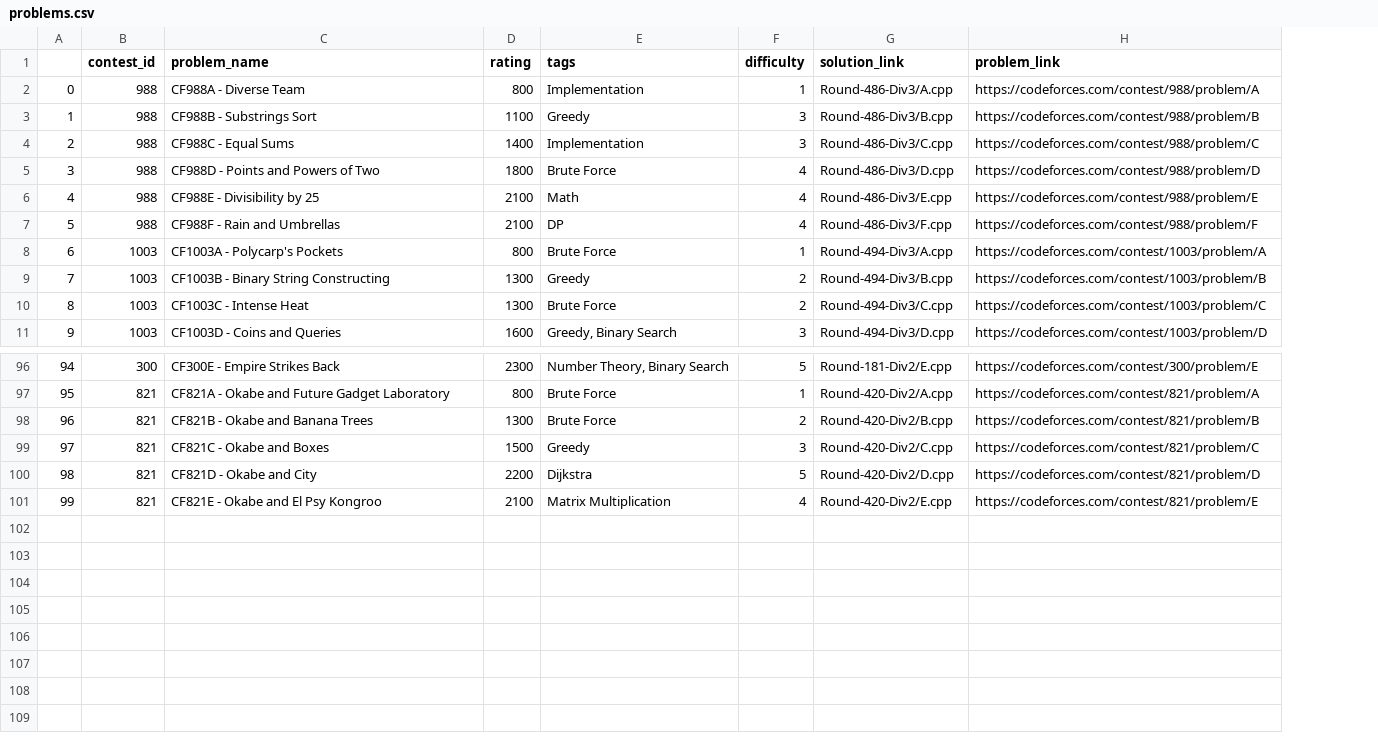
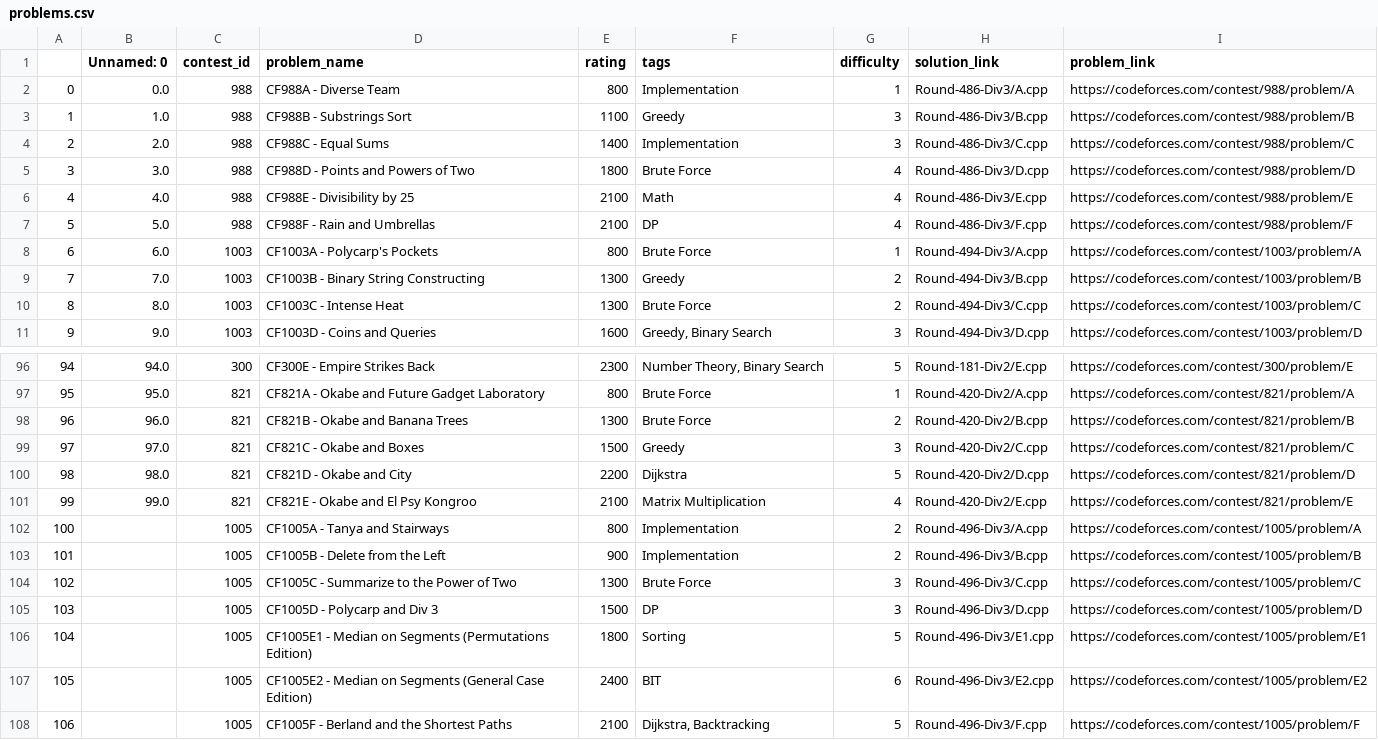
Before and after one commit to TISparta/online-judge-solutions, a CSV file: Codeforces/util/problems.csv, drawn as a sheet; only a part is shown, gaps mark what is left out; the diff names each change by its address in the sheet, - before the commit and + after, or states it on an @@ line.

Commit message:
CF Round 496 Div3

```diff
--- a/Codeforces/util/problems.csv
+++ b/Codeforces/util/problems.csv
+column B (Unnamed: 0), rows 2-11: 0.0 | 1.0 | 2.0 | 3.0 | 4.0 | 5.0 | 6.0 | 7.0 | 8.0 | 9.0; rows 96-101: 94.0 | 95.0 | 96.0 | 97.0 | 98.0 | 99.0
+row 102: 100 |  | 1005 | CF1005A - Tanya and Stairways | 800 | Implementation | 2 | Round-496-Div3/A.cpp | https://codeforces.com/contest/1005/problem/A
+row 103: 101 |  | 1005 | CF1005B - Delete from the Left | 900 | Implementation | 2 | Round-496-Div3/B.cpp | https://codeforces.com/contest/1005/problem/B
+row 104: 102 |  | 1005 | CF1005C - Summarize to the Power of Two | 1300 | Brute Force | 3 | Round-496-Div3/C.cpp | https://codeforces.com/contest/1005/problem/C
+row 105: 103 |  | 1005 | CF1005D - Polycarp and Div 3 | 1500 | DP | 3 | Round-496-Div3/D.cpp | https://codeforces.com/contest/1005/problem/D
+row 106: 104 |  | 1005 | CF1005E1 - Median on Segments (Permutations Edition) | 1800 | Sorting | 5 | Round-496-Div3/E1.cpp | https://codeforces.com/contest/1005/problem/E1
+row 107: 105 |  | 1005 | CF1005E2 - Median on Segments (General Case Edition) | 2400 | BIT | 6 | Round-496-Div3/E2.cpp | https://codeforces.com/contest/1005/problem/E2
+row 108: 106 |  | 1005 | CF1005F - Berland and the Shortest Paths | 2100 | Dijkstra, Backtracking | 5 | Round-496-Div3/F.cpp | https://codeforces.com/contest/1005/problem/F
```
Also changed, not shown: 9 other files.
